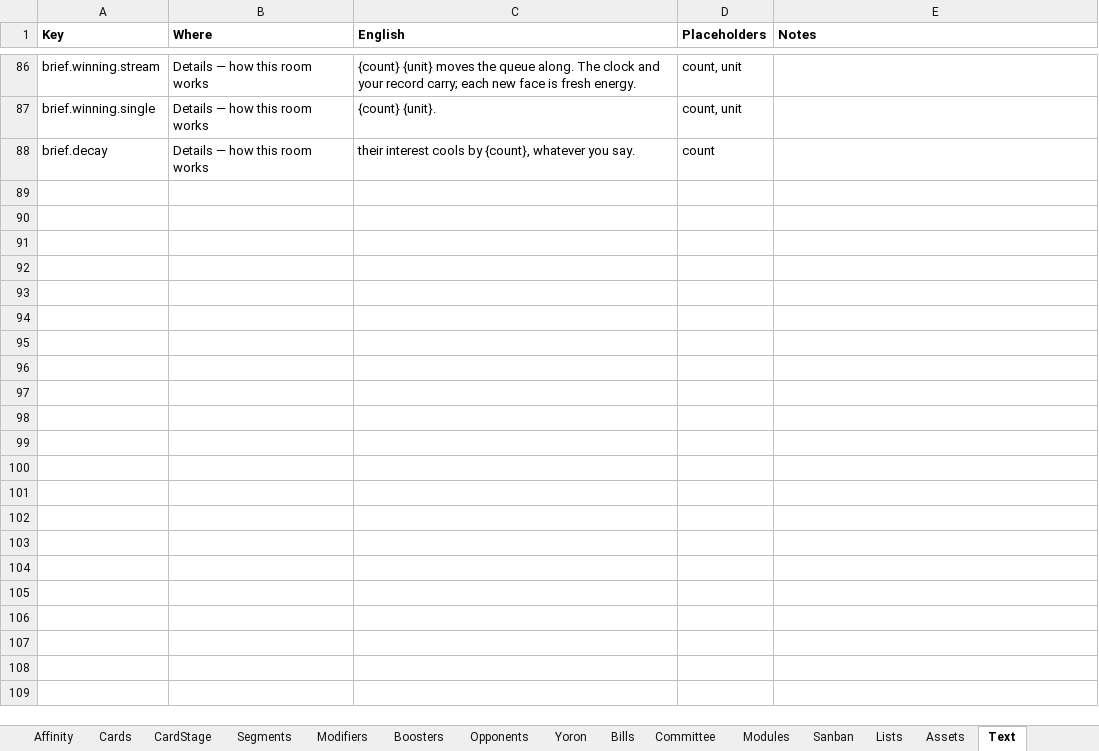
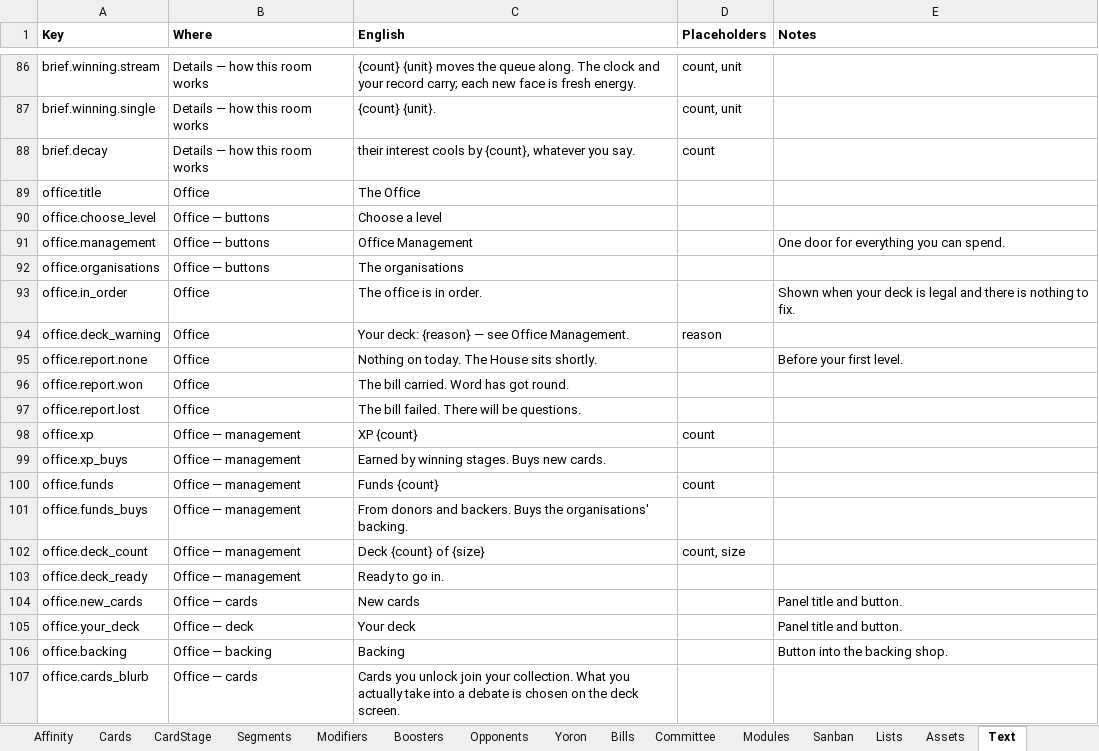
Before and after one commit to Lotusmonogatari/CoP-Deckbuilder, an Excel workbook: design/CoP_Starter_Card_Stage_Data.xlsx, sheet Text, drawn as a sheet; only a part is shown, gaps mark what is left out; values as stored, in another font and other column widths than the file's, no borders; the diff covers the shown part only; the diff names each change by its address in the sheet, - before the commit and + after, or states it on an @@ line.

```diff
--- a/design/CoP_Starter_Card_Stage_Data.xlsx (sheet Text)
+++ b/design/CoP_Starter_Card_Stage_Data.xlsx (sheet Text)
+row 89: office.title | Office | The Office
+row 90: office.choose_level | Office — buttons | Choose a level
+row 91: office.management | Office — buttons | Office Management |  | One door for everything you can spend.
+row 92: office.organisations | Office — buttons | The organisations
+row 93: office.in_order | Office | The office is in order. |  | Shown when your deck is legal and there is nothing to fix.
+row 94: office.deck_warning | Office | Your deck: {reason} — see Office Management. | reason
+row 95: office.report.none | Office | Nothing on today. The House sits shortly. |  | Before your first level.
+row 96: office.report.won | Office | The bill carried. Word has got round.
+row 97: office.report.lost | Office | The bill failed. There will be questions.
+row 98: office.xp | Office — management | XP {count} | count
+row 99: office.xp_buys | Office — management | Earned by winning stages. Buys new cards.
+row 100: office.funds | Office — management | Funds {count} | count
+row 101: office.funds_buys | Office — management | From donors and backers. Buys the organisations' backing.
+row 102: office.deck_count | Office — management | Deck {count} of {size} | count, size
+row 103: office.deck_ready | Office — management | Ready to go in.
+row 104: office.new_cards | Office — cards | New cards |  | Panel title and button.
+row 105: office.your_deck | Office — deck | Your deck |  | Panel title and button.
+row 106: office.backing | Office — backing | Backing |  | Button into the backing shop.
+row 107: office.cards_blurb | Office — cards | Cards you unlock join your collection. What you actually take into a debate is chosen on the deck screen.
```
Also changed, not shown: 27 added rows elsewhere in this sheet, 8 other files.
